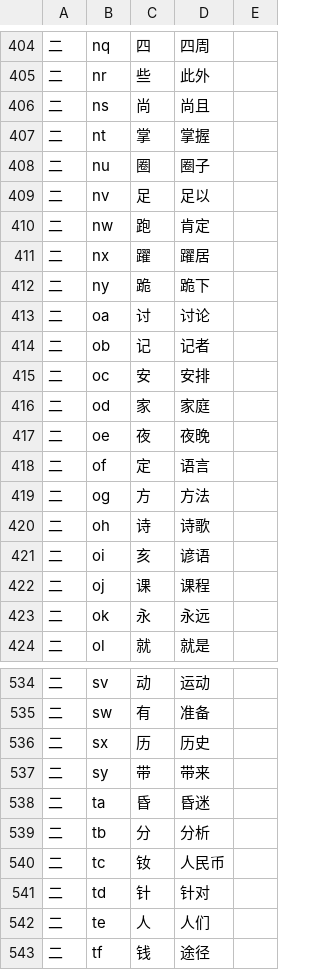
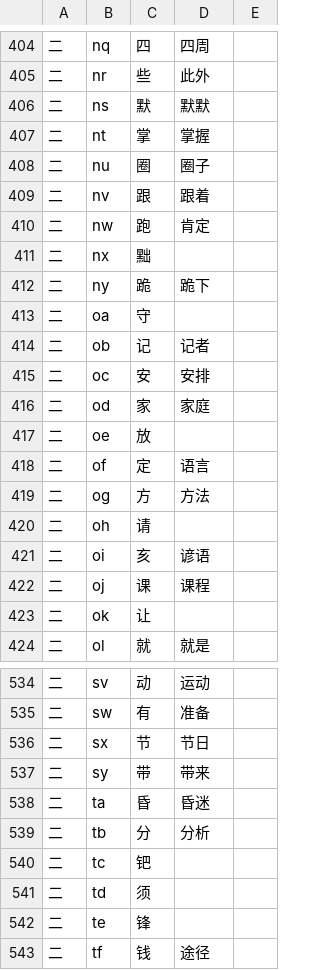
Before and after one commit to forFudan/yuhao, a CSV file: beta/generator/宇浩一二簡設置簡體.csv, drawn as a sheet; only a part is shown, gaps mark what is left out; the diff covers the shown part only.

```diff
--- a/beta/generator/宇浩一二簡設置簡體.csv
+++ b/beta/generator/宇浩一二簡設置簡體.csv
@@ -405,10 +405,10 @@
 二,nr,些,此外,
-二,ns,尚,尚且,
+二,ns,默,默默,
 二,nt,掌,掌握,
 二,nu,圈,圈子,
-二,nv,足,足以,
+二,nv,跟,跟着,
 二,nw,跑,肯定,
-二,nx,躍,躍居,
+二,nx,黜,,
 二,ny,跪,跪下,
-二,oa,讨,讨论,
+二,oa,守,,
 二,ob,记,记者,
@@ -416,9 +416,9 @@
 二,od,家,家庭,
-二,oe,夜,夜晚,
+二,oe,放,,
 二,of,定,语言,
 二,og,方,方法,
-二,oh,诗,诗歌,
+二,oh,请,,
 二,oi,亥,谚语,
 二,oj,课,课程,
-二,ok,永,永远,
+二,ok,让,,
 二,ol,就,就是,
@@ -535,3 +535,3 @@
 二,sw,有,准备,
-二,sx,历,历史,
+二,sx,节,节日,
 二,sy,带,带来,
@@ -539,5 +539,5 @@
 二,tb,分,分析,
-二,tc,钕,人民币,
-二,td,针,针对,
-二,te,人,人们,
+二,tc,钯,,
+二,td,须,,
+二,te,锋,,
 二,tf,钱,途径,
```
Also changed, not shown: 145 edited cells elsewhere in this file, 21 other files.
